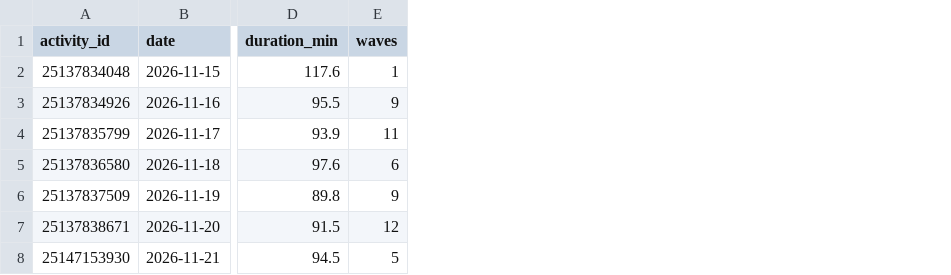
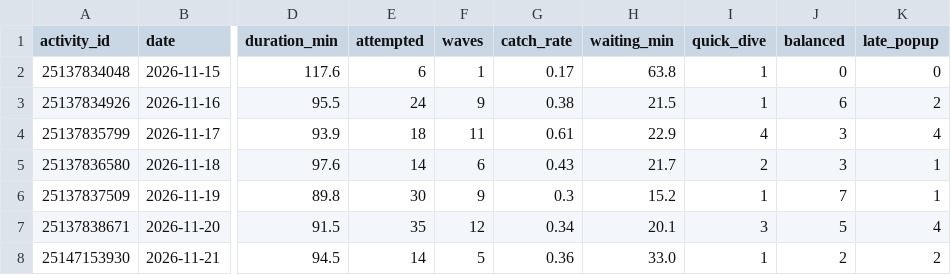
Before and after one commit to altogi/surf-analytics, a CSV file: sessions.csv, drawn as a sheet; only a part is shown, gaps mark what is left out; the diff names each change by its address in the sheet, - before the commit and + after, or states it on an @@ line.

```diff
--- a/sessions.csv
+++ b/sessions.csv
+column E (attempted), rows 2-8: 6 | 24 | 18 | 14 | 30 | 35 | 14
+column G (catch_rate), rows 2-8: 0.17 | 0.38 | 0.61 | 0.43 | 0.3 | 0.34 | 0.36
+column H (waiting_min), rows 2-8: 63.8 | 21.5 | 22.9 | 21.7 | 15.2 | 20.1 | 33.0
+column I (quick_dive), rows 2-8: 1 | 1 | 4 | 2 | 1 | 3 | 1
+column J (balanced), rows 2-8: 0 | 6 | 3 | 3 | 7 | 5 | 2
+column K (late_popup), rows 2-8: 0 | 2 | 4 | 1 | 1 | 4 | 2
```
Also changed, not shown: 4 other files.
